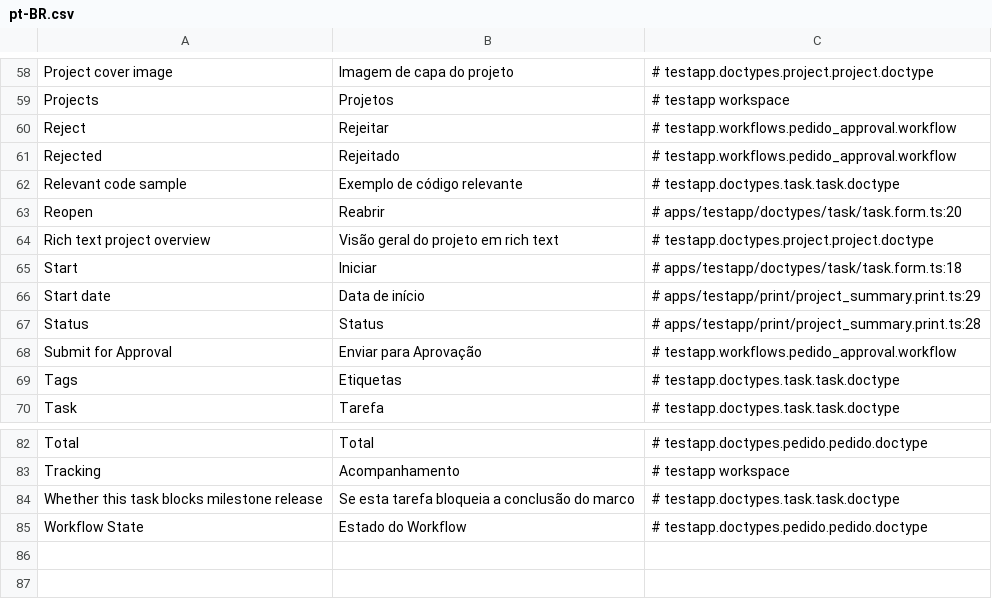
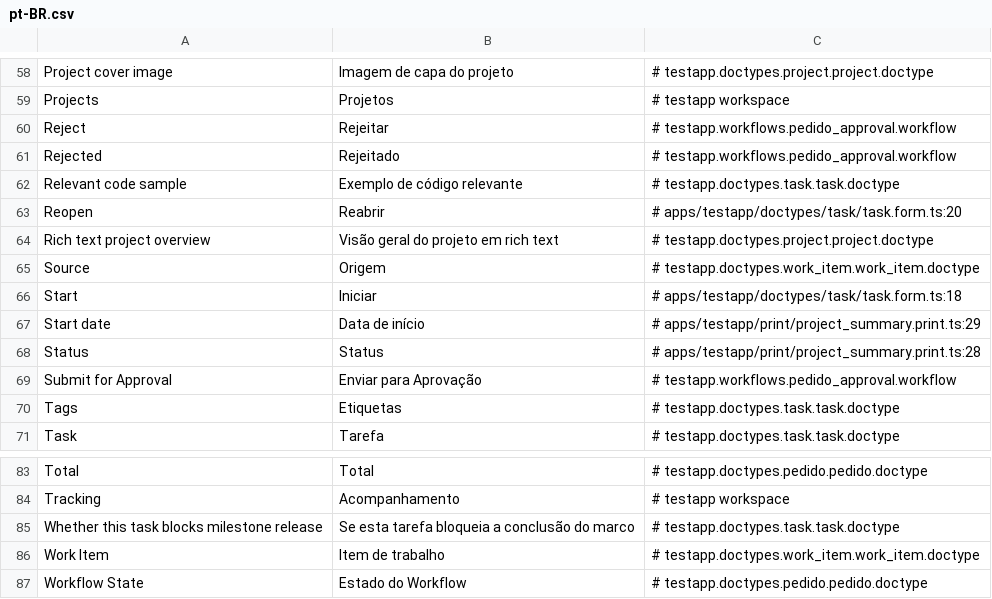
Before and after one commit to jrvidotti/ddcore, a CSV file: apps/testapp/translations/pt-BR.csv, drawn as a sheet; only a part is shown, gaps mark what is left out.

```diff
--- a/apps/testapp/translations/pt-BR.csv
+++ b/apps/testapp/translations/pt-BR.csv
@@ -64,2 +64,3 @@ Reopen,Reabrir,# apps/testapp/doctypes/task/task.form.ts:20
 Rich text project overview,Visão geral do projeto em rich text,# testapp.doctypes.project.project.doctype
+Source,Origem,# testapp.doctypes.work_item.work_item.doctype
 Start,Iniciar,# apps/testapp/doctypes/task/task.form.ts:18
@@ -84,2 +85,3 @@ Tracking,Acompanhamento,# testapp workspace
 Whether this task blocks milestone release,Se esta tarefa bloqueia a conclusão do marco,# testapp.doctypes.task.task.doctype
+Work Item,Item de trabalho,# testapp.doctypes.work_item.work_item.doctype
 Workflow State,Estado do Workflow,# testapp.doctypes.pedido.pedido.doctype
```
Also changed, not shown: core/translations/pt-BR.csv, 13 other files.
